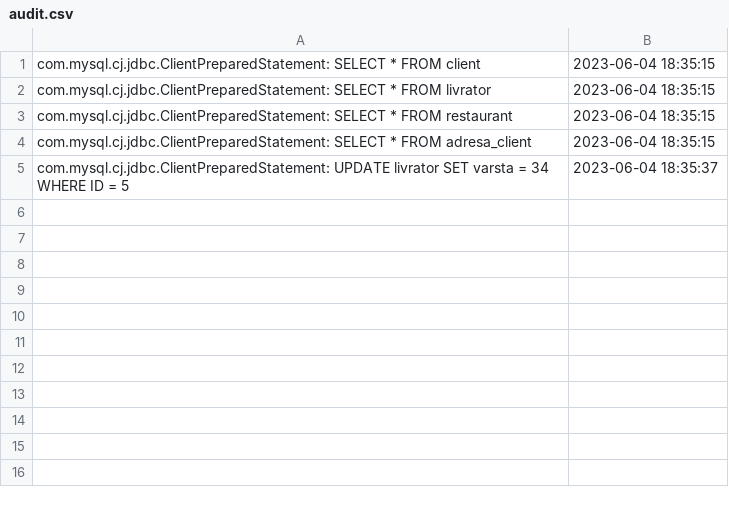
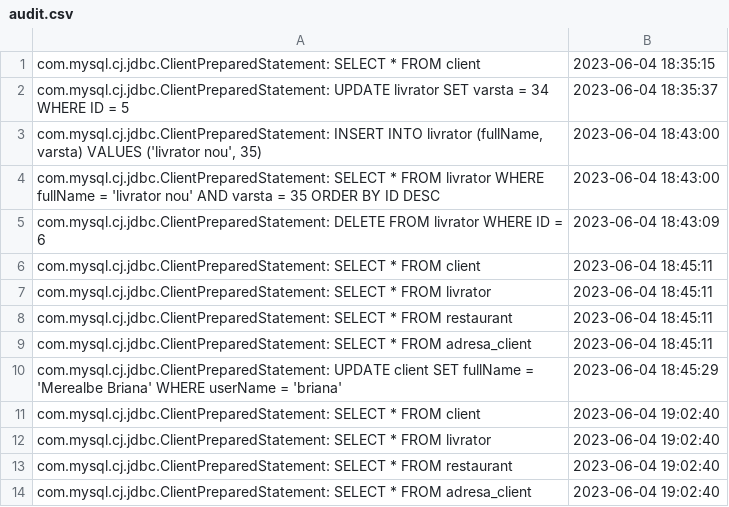
Before and after one commit to briana152/PAO, a CSV file: FOOD_DELIVERY_APP/src/main/fisiereCSV/audit.csv, drawn as a sheet; removed rows and columns are numbered as before the commit, all else as after; the diff names each change by its address in the sheet, - before the commit and + after, or states it on an @@ line.

```diff
--- a/FOOD_DELIVERY_APP/src/main/fisiereCSV/audit.csv
+++ b/FOOD_DELIVERY_APP/src/main/fisiereCSV/audit.csv
-row 2: com.mysql.cj.jdbc.ClientPreparedStatement: SELECT * FROM livrator | 2023-06-04 18:35:15
-row 3: com.mysql.cj.jdbc.ClientPreparedStatement: SELECT * FROM restaurant | 2023-06-04 18:35:15
-row 4: com.mysql.cj.jdbc.ClientPreparedStatement: SELECT * FROM adresa_client | 2023-06-04 18:35:15
+row 3: com.mysql.cj.jdbc.ClientPreparedStatement: INSERT INTO livrator (fullName, varsta) VALUES ('livrator nou', 35) | 2023-06-04 18:43:00
+row 4: com.mysql.cj.jdbc.ClientPreparedStatement: SELECT * FROM livrator WHERE fullName = 'livrator nou' AND varsta = 35 ORDER BY ID DESC | 2023-06-04 18:43:00
+row 5: com.mysql.cj.jdbc.ClientPreparedStatement: DELETE FROM livrator WHERE ID = 6 | 2023-06-04 18:43:09
+row 6: com.mysql.cj.jdbc.ClientPreparedStatement: SELECT * FROM client | 2023-06-04 18:45:11
+row 7: com.mysql.cj.jdbc.ClientPreparedStatement: SELECT * FROM livrator | 2023-06-04 18:45:11
+row 8: com.mysql.cj.jdbc.ClientPreparedStatement: SELECT * FROM restaurant | 2023-06-04 18:45:11
+row 9: com.mysql.cj.jdbc.ClientPreparedStatement: SELECT * FROM adresa_client | 2023-06-04 18:45:11
+row 10: com.mysql.cj.jdbc.ClientPreparedStatement: UPDATE client SET fullName = 'Merealbe Briana' WHERE userName = 'briana' | 2023-06-04 18:45:29
+row 11: com.mysql.cj.jdbc.ClientPreparedStatement: SELECT * FROM client | 2023-06-04 19:02:40
+row 12: com.mysql.cj.jdbc.ClientPreparedStatement: SELECT * FROM livrator | 2023-06-04 19:02:40
+row 13: com.mysql.cj.jdbc.ClientPreparedStatement: SELECT * FROM restaurant | 2023-06-04 19:02:40
+row 14: com.mysql.cj.jdbc.ClientPreparedStatement: SELECT * FROM adresa_client | 2023-06-04 19:02:40
```
Also changed, not shown: 10 other files.
